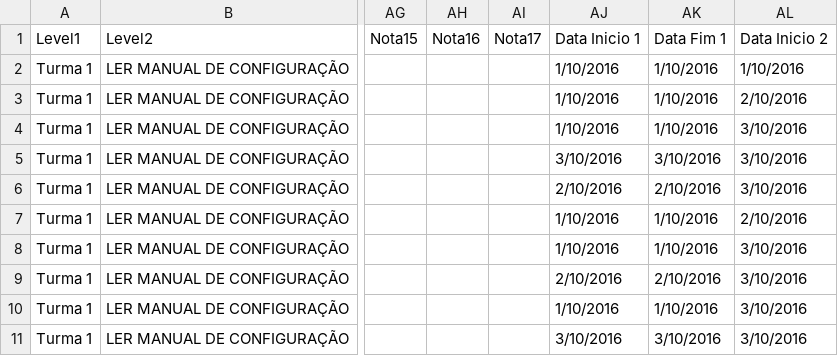
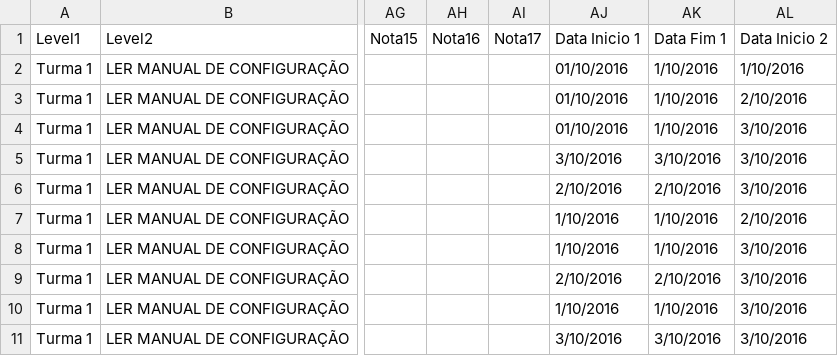
Before and after one commit to RenatoEly/POETA, a CSV file: data/DataBase.csv, drawn as a sheet; only a part is shown, gaps mark what is left out; the diff names each change by its address in the sheet, - before the commit and + after, or states it on an @@ line.

```diff
--- a/data/DataBase.csv
+++ b/data/DataBase.csv
-AJ2:AJ4 (Data Inicio 1): 1/10/2016
+AJ2:AJ4 (Data Inicio 1): 01/10/2016
```
Also changed, not shown: 2 other files.
